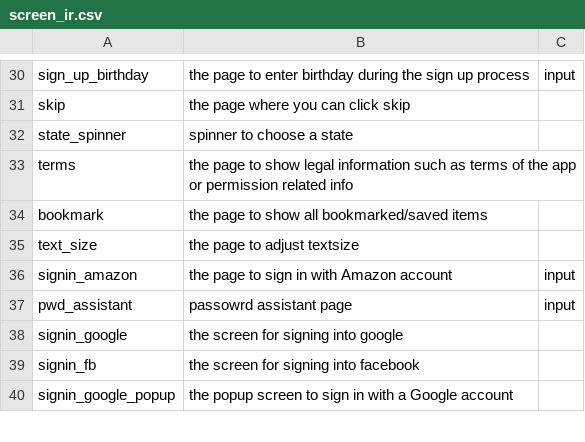
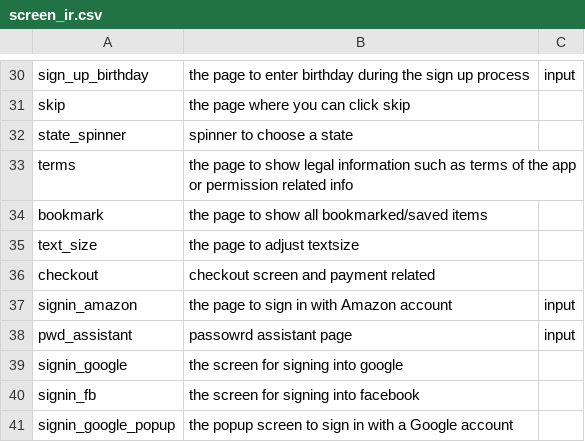
Before and after one commit to felicitia/UsageTesting-Repo, a CSV file: IR/screen_ir.csv, drawn as a sheet; only a part is shown, gaps mark what is left out.

Commit message:
Update screen_ir.csv

```diff
--- a/IR/screen_ir.csv
+++ b/IR/screen_ir.csv
@@ -35,2 +35,3 @@ bookmark,the page to show all bookmarked/saved items,
 text_size,the page to adjust textsize,
+checkout,checkout screen and payment related,
 signin_amazon,the page to sign in with Amazon account,input
```
